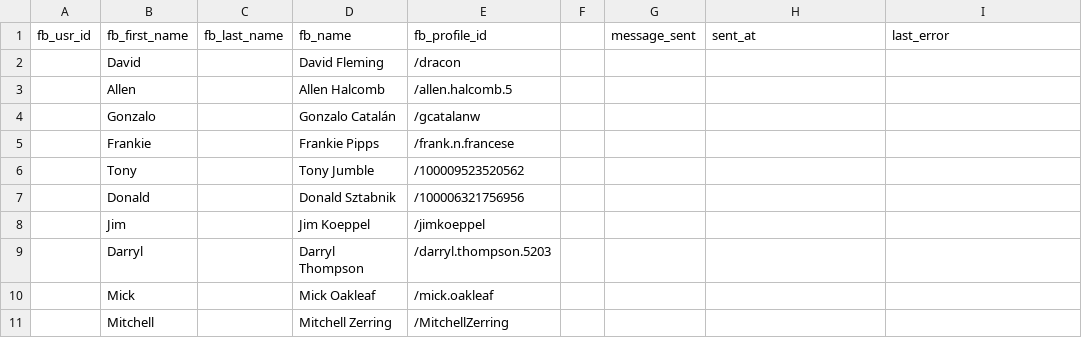
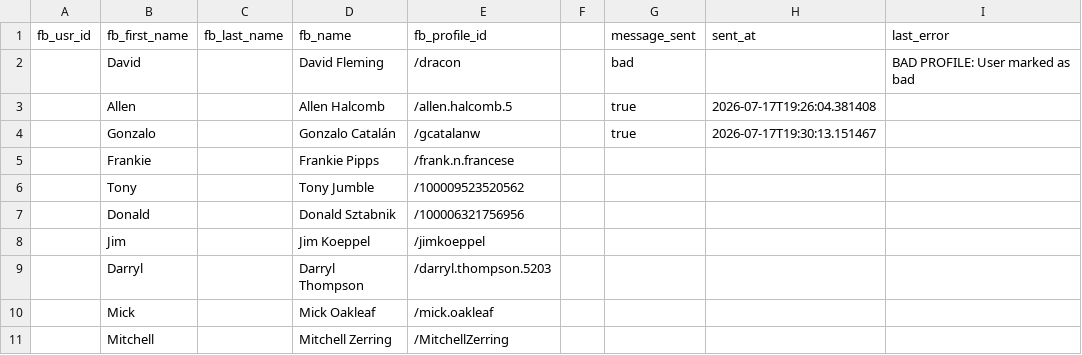
Before and after one commit to raymondbernard/suprfanz, a CSV file: outreach/messenger/fbfriends.csv, drawn as a sheet; only a part is shown.

```diff
--- a/outreach/messenger/fbfriends.csv
+++ b/outreach/messenger/fbfriends.csv
@@ -1,5 +1,5 @@
 fb_usr_id,fb_first_name,fb_last_name,fb_name,fb_profile_id,,message_sent,sent_at,last_error
-,David,,David Fleming,/dracon,,,,
-,Allen,,Allen Halcomb,/allen.halcomb.5,,,,
-,Gonzalo,,Gonzalo Catalán,/gcatalanw,,,,
+,David,,David Fleming,/dracon,,bad,,BAD PROFILE: User marked as bad
+,Allen,,Allen Halcomb,/allen.halcomb.5,,true,2026-07-17T19:26:04.381408,
+,Gonzalo,,Gonzalo Catalán,/gcatalanw,,true,2026-07-17T19:30:13.151467,
 ,Frankie,,Frankie Pipps,/frank.n.francese,,,,
```
Also changed, not shown: 2 other files.
